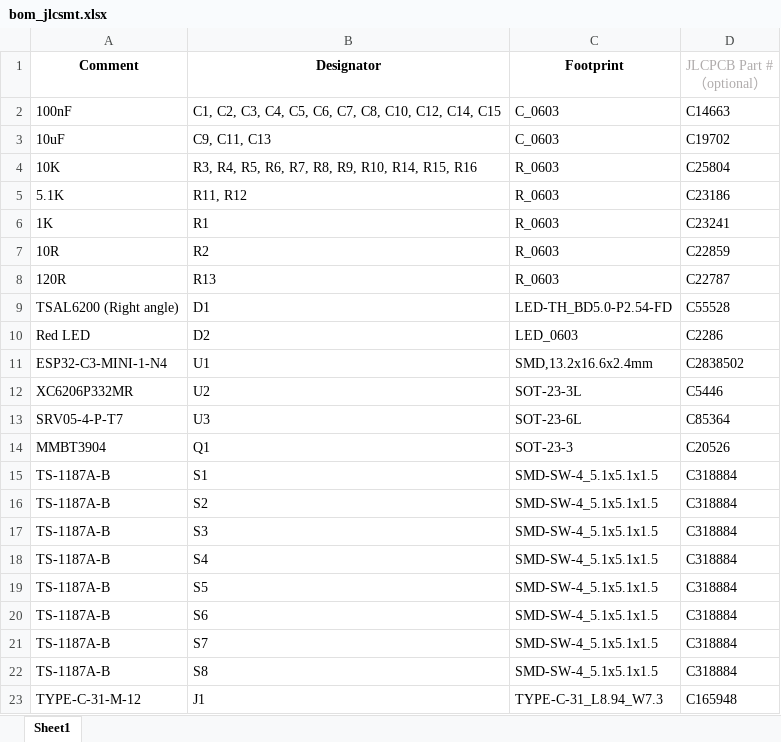
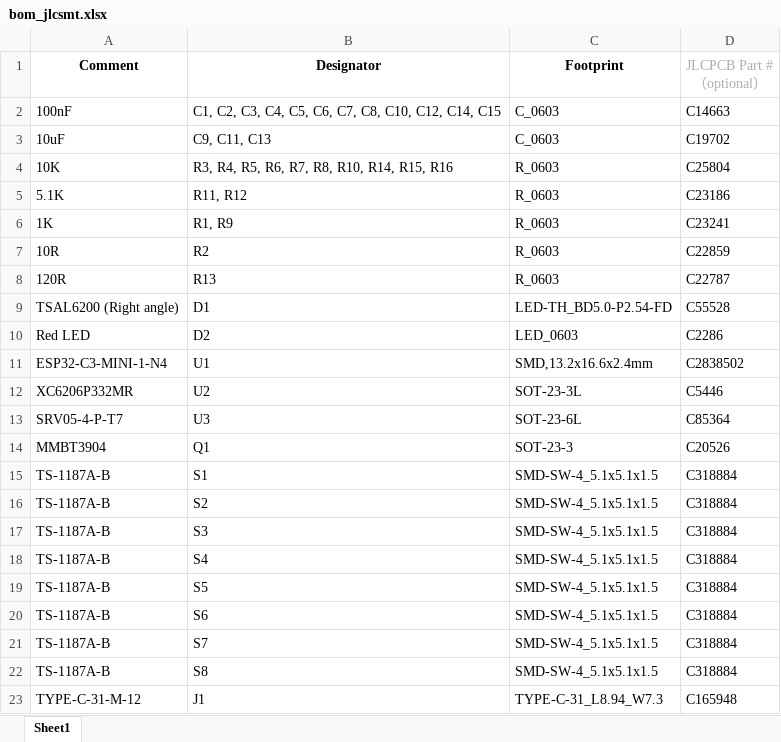
Before and after one commit to kattaliraees/ble_ir_remote, an Excel workbook: hardware/bom/bom_jlcsmt.xlsx, sheet Sheet1, drawn as a sheet; values as stored, in another font and other column widths than the file's, no borders; charts and pictures not drawn; the diff names each change by its address in the sheet, - before the commit and + after, or states it on an @@ line.

```diff
--- a/hardware/bom/bom_jlcsmt.xlsx (sheet Sheet1)
+++ b/hardware/bom/bom_jlcsmt.xlsx (sheet Sheet1)
-B4 (Designator): R3, R4, R5, R6, R7, R8, R9, R10, R14, R15, R16
+B4 (Designator): R3, R4, R5, R6, R7, R8, R10, R14, R15, R16
-B6 (Designator): R1
+B6 (Designator): R1, R9
```
Also changed, not shown: 5 other files.
